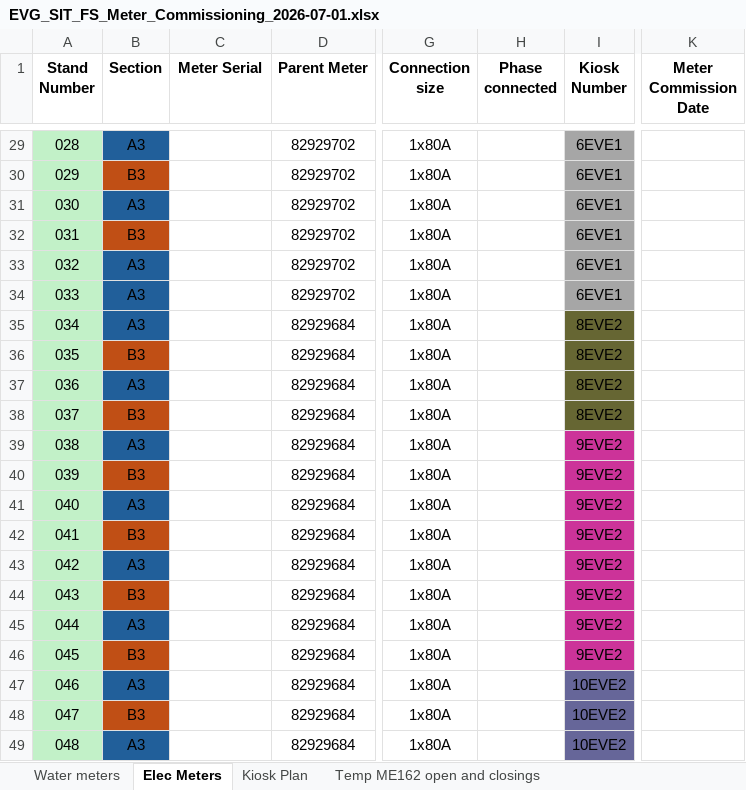
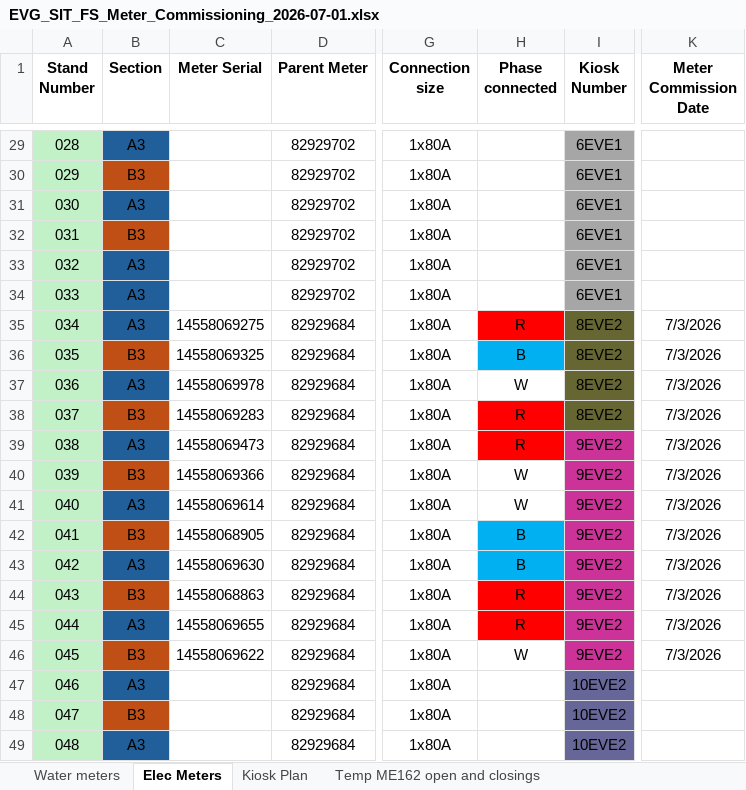
Before and after one commit to ruanvanheerden97/EVGSitariProject, an Excel workbook: EVG_SIT_FS_Meter_Commissioning_2026-07-01.xlsx, sheet Elec Meters, drawn as a sheet; only a part is shown, gaps mark what is left out; values as stored, in another font and other column widths than the file's, no borders; conditional formats not drawn; the diff covers the shown part only; the diff names each change by its address in the sheet, - before the commit and + after, or states it on an @@ line.

Commit message:
New Water and Elec meters installed

```diff
--- a/EVG_SIT_FS_Meter_Commissioning_2026-07-01.xlsx (sheet Elec Meters)
+++ b/EVG_SIT_FS_Meter_Commissioning_2026-07-01.xlsx (sheet Elec Meters)
-C35 (Meter Serial): (empty)
+C35 (Meter Serial): 14558069275
-H35 (Phase connected): (empty)
+H35 (Phase connected): R
-H35 fill: none
+H35 fill: #FF0000
-K35:K46 (Meter Commission Date): (empty)
+K35:K46 (Meter Commission Date): 7/3/2026
-C36 (Meter Serial): (empty)
+C36 (Meter Serial): 14558069325
-H36 (Phase connected): (empty)
+H36 (Phase connected): B
-H36 fill: none
+H36 fill: #00B0F0
-C37 (Meter Serial): (empty)
+C37 (Meter Serial): 14558069978
-H37 (Phase connected): (empty)
+H37 (Phase connected): W
-C38 (Meter Serial): (empty)
+C38 (Meter Serial): 14558069283
-H38:H39 (Phase connected): (empty)
+H38:H39 (Phase connected): R
-H38:H39 fill: none
+H38:H39 fill: #FF0000
-C39 (Meter Serial): (empty)
+C39 (Meter Serial): 14558069473
-C40 (Meter Serial): (empty)
+C40 (Meter Serial): 14558069366
-H40:H41 (Phase connected): (empty)
+H40:H41 (Phase connected): W
-C41 (Meter Serial): (empty)
+C41 (Meter Serial): 14558069614
-C42 (Meter Serial): (empty)
+C42 (Meter Serial): 14558068905
-H42:H43 (Phase connected): (empty)
+H42:H43 (Phase connected): B
-H42:H43 fill: none
+H42:H43 fill: #00B0F0
-C43 (Meter Serial): (empty)
+C43 (Meter Serial): 14558069630
-C44 (Meter Serial): (empty)
+C44 (Meter Serial): 14558068863
-H44:H45 (Phase connected): (empty)
+H44:H45 (Phase connected): R
-H44:H45 fill: none
+H44:H45 fill: #FF0000
-C45 (Meter Serial): (empty)
+C45 (Meter Serial): 14558069655
-C46 (Meter Serial): (empty)
+C46 (Meter Serial): 14558069622
-H46 (Phase connected): (empty)
+H46 (Phase connected): W
```
Also changed, not shown: 21 edited cells and cell formats elsewhere in this sheet, sheet Water meters, sheet Temp ME162 open and closings.
